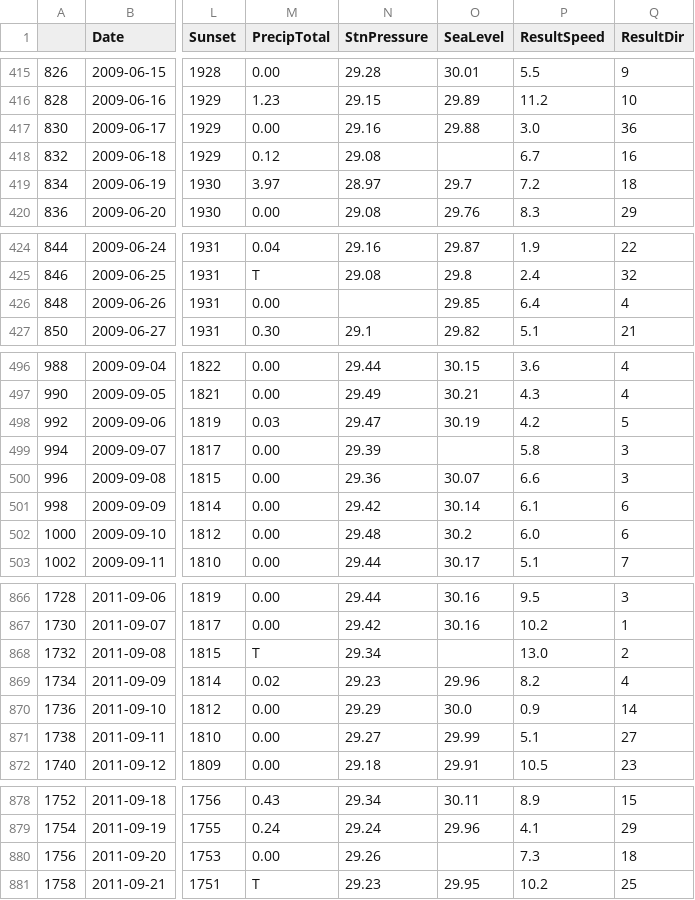
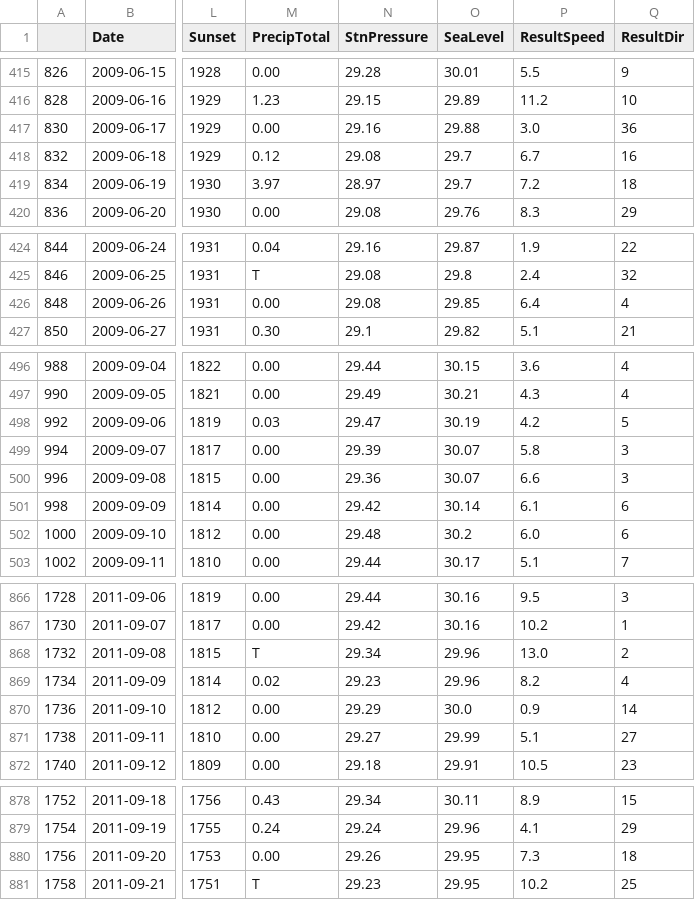
Before and after one commit to msalmon00/Kaggle_Comp_West_Nile, a CSV file: assets/clean_weather.csv, drawn as a sheet; only a part is shown, gaps mark what is left out; the diff covers the shown part only; the diff names each change by its address in the sheet, - before the commit and + after, or states it on an @@ line.

```diff
--- a/assets/clean_weather.csv
+++ b/assets/clean_weather.csv
-O418 (SeaLevel): (empty)
+O418 (SeaLevel): 29.7
-N426 (StnPressure): (empty)
+N426 (StnPressure): 29.08
-O499 (SeaLevel): (empty)
+O499 (SeaLevel): 30.07
-O868 (SeaLevel): (empty)
+O868 (SeaLevel): 29.96
-O880 (SeaLevel): (empty)
+O880 (SeaLevel): 29.95
```
Also changed, not shown: 2 edited cells elsewhere in this file, 1 other file.
